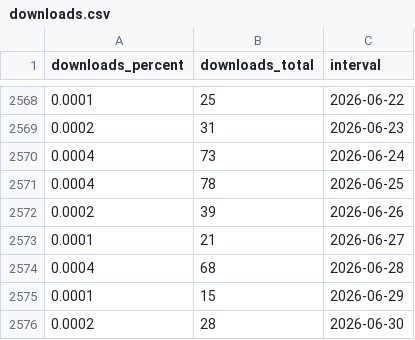
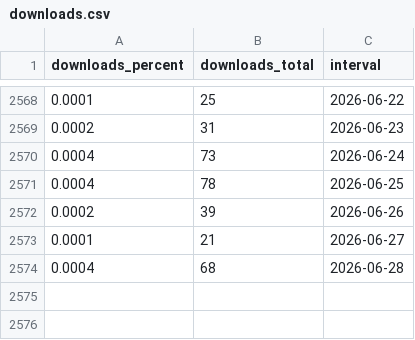
Before and after one commit to acostapabloEC/epg-simplecast-podcast, a CSV file: public/data/downloads.csv, drawn as a sheet; only a part is shown, gaps mark what is left out.

Commit message:
Align to Jun 28: trim downloads to 6/28

```diff
--- a/public/data/downloads.csv
+++ b/public/data/downloads.csv
@@ -2574,3 +2574 @@ downloads_percent,downloads_total,interval
 0.0004,68,2026-06-28
-0.0001,15,2026-06-29
-0.0002,28,2026-06-30
```
